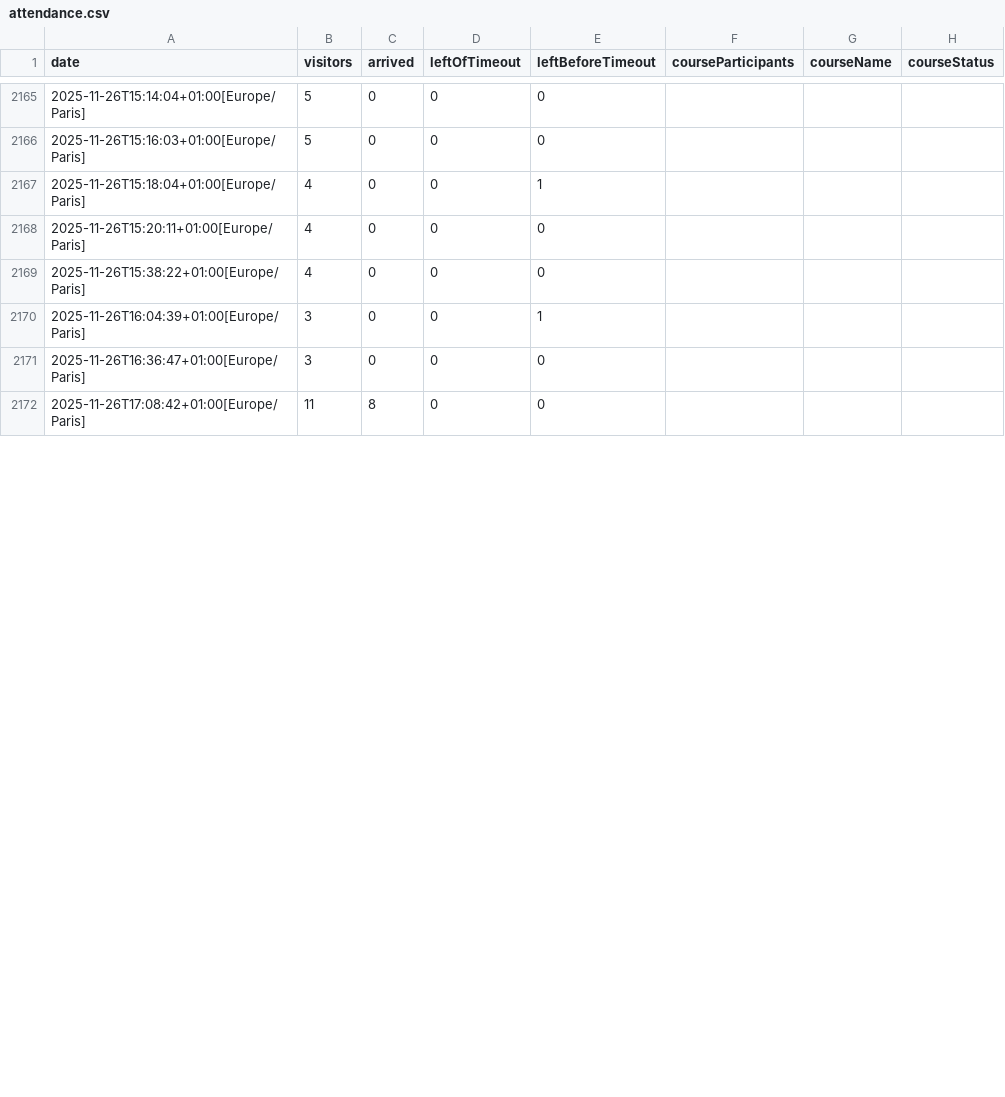
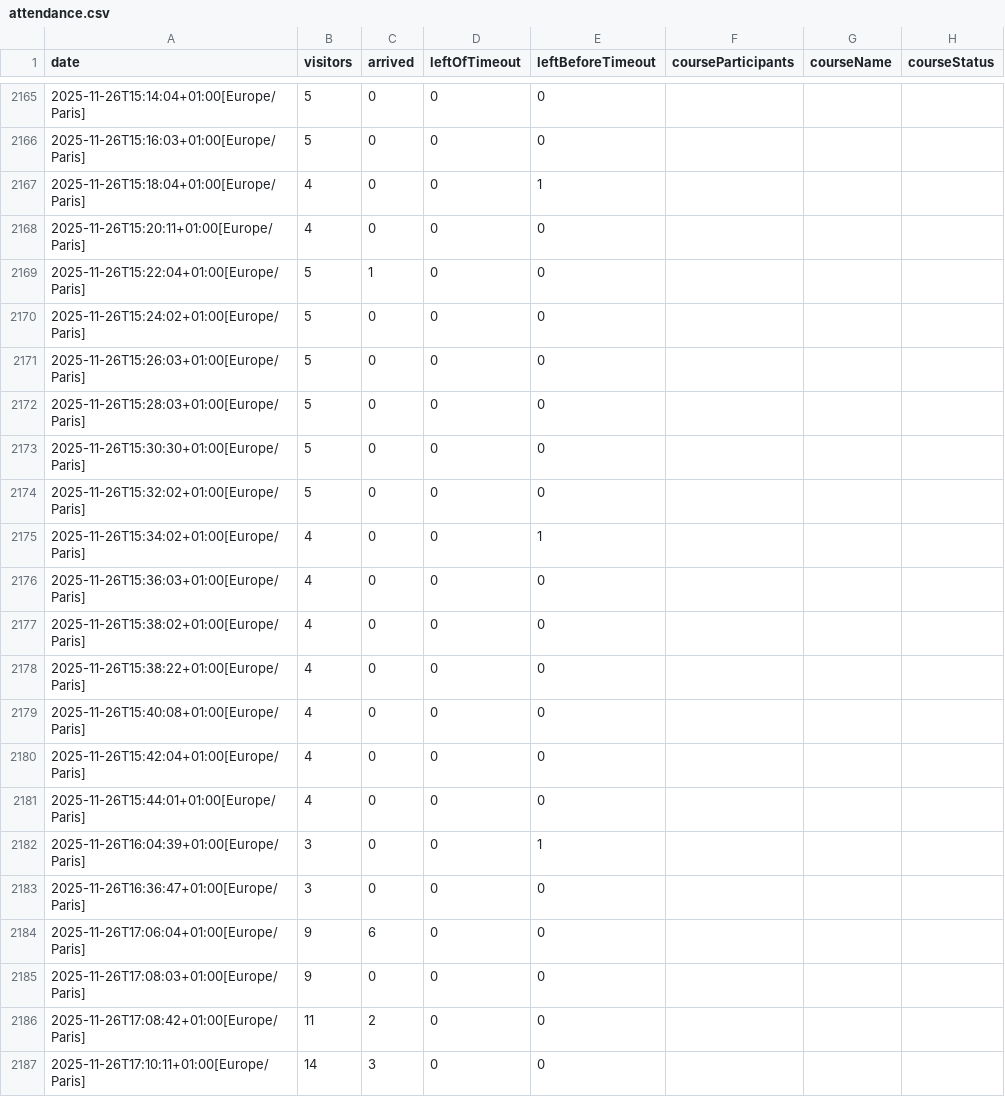
Before and after one commit to yannbertrand/orange-bleue-attendance-prediction, a CSV file: data/attendance.csv, drawn as a sheet; only a part is shown, gaps mark what is left out; the diff covers the shown part only.

Commit message:
🍱 Add data points

```diff
--- a/data/attendance.csv
+++ b/data/attendance.csv
@@ -2168,5 +2168,20 @@ date,visitors,arrived,leftOfTimeout,leftBeforeTimeout,courseParticipants,courseN
 2025-11-26T15:20:11+01:00[Europe/Paris],4,0,0,0,,,
+2025-11-26T15:22:04+01:00[Europe/Paris],5,1,0,0,,,
+2025-11-26T15:24:02+01:00[Europe/Paris],5,0,0,0,,,
+2025-11-26T15:26:03+01:00[Europe/Paris],5,0,0,0,,,
+2025-11-26T15:28:03+01:00[Europe/Paris],5,0,0,0,,,
+2025-11-26T15:30:30+01:00[Europe/Paris],5,0,0,0,,,
+2025-11-26T15:32:02+01:00[Europe/Paris],5,0,0,0,,,
+2025-11-26T15:34:02+01:00[Europe/Paris],4,0,0,1,,,
+2025-11-26T15:36:03+01:00[Europe/Paris],4,0,0,0,,,
+2025-11-26T15:38:02+01:00[Europe/Paris],4,0,0,0,,,
 2025-11-26T15:38:22+01:00[Europe/Paris],4,0,0,0,,,
+2025-11-26T15:40:08+01:00[Europe/Paris],4,0,0,0,,,
+2025-11-26T15:42:04+01:00[Europe/Paris],4,0,0,0,,,
+2025-11-26T15:44:01+01:00[Europe/Paris],4,0,0,0,,,
 2025-11-26T16:04:39+01:00[Europe/Paris],3,0,0,1,,,
 2025-11-26T16:36:47+01:00[Europe/Paris],3,0,0,0,,,
-2025-11-26T17:08:42+01:00[Europe/Paris],11,8,0,0,,,
+2025-11-26T17:06:04+01:00[Europe/Paris],9,6,0,0,,,
+2025-11-26T17:08:03+01:00[Europe/Paris],9,0,0,0,,,
+2025-11-26T17:08:42+01:00[Europe/Paris],11,2,0,0,,,
+2025-11-26T17:10:11+01:00[Europe/Paris],14,3,0,0,,,
```
Also changed, not shown: 11 added rows and 1 edited cell elsewhere in this file.
